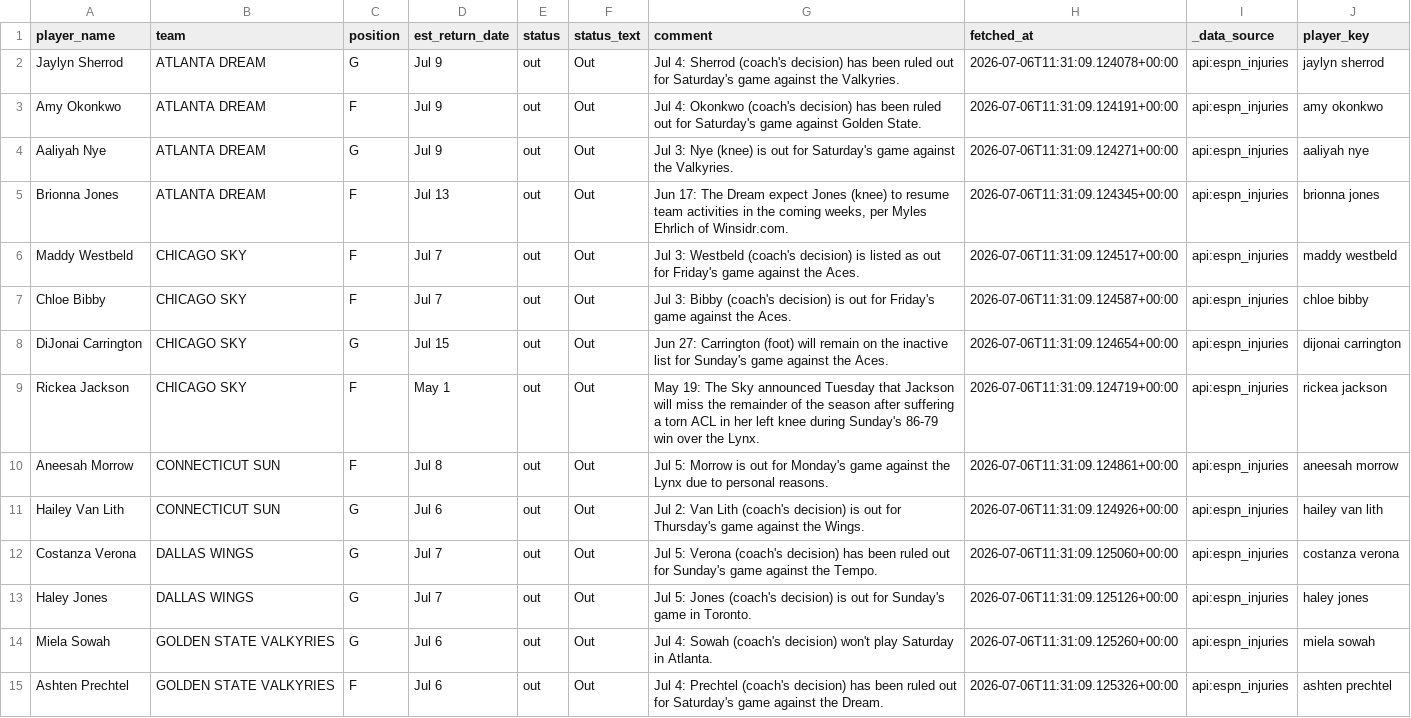
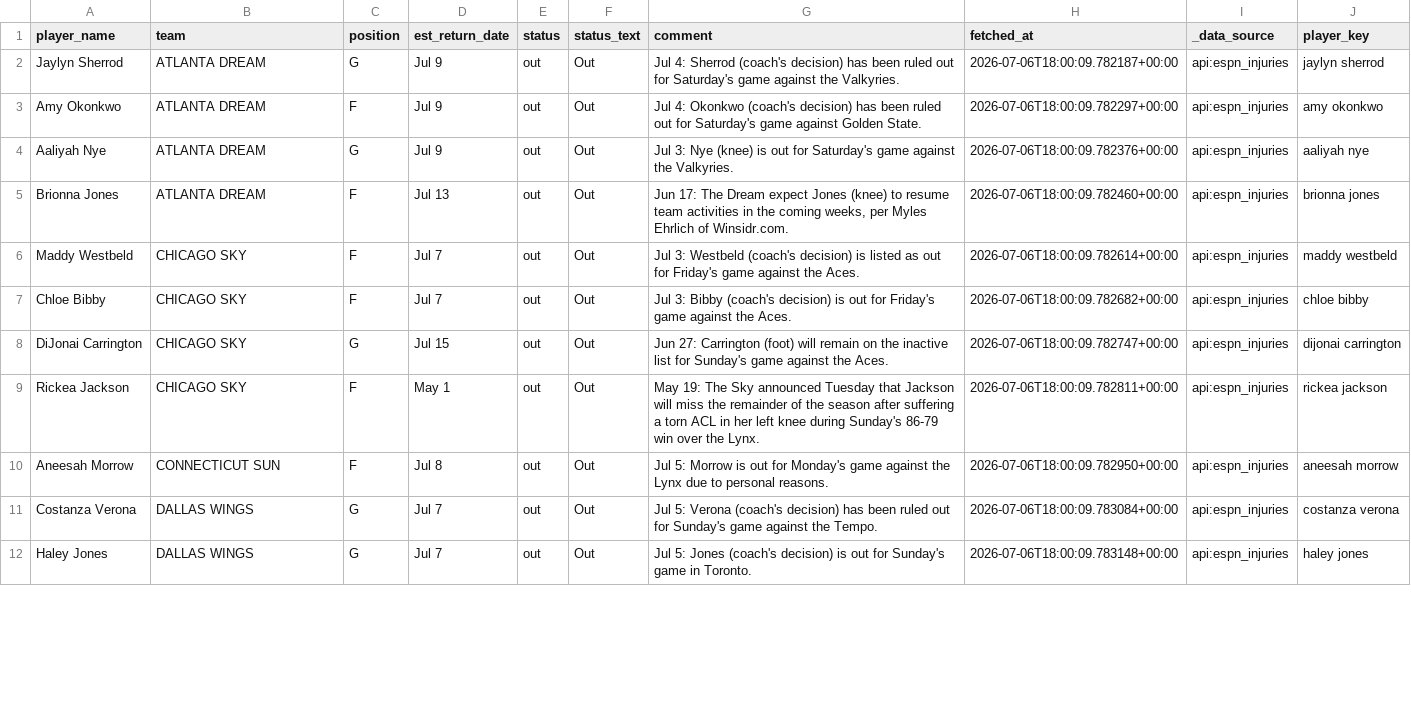
Before and after one commit to syocum9422-blip/edgeranked-site, a CSV file: wnba/data/raw/wnba_player_status.csv, drawn as a sheet; only a part is shown; the diff covers the shown part only.

```diff
--- a/wnba/data/raw/wnba_player_status.csv
+++ b/wnba/data/raw/wnba_player_status.csv
@@ -1,15 +1,12 @@
 player_name,team,position,est_return_date,status,status_text,comment,fetched_at,_data_source,player_key
-Jaylyn Sherrod,ATLANTA DREAM,G,Jul 9,out,Out,Jul 4: Sherrod (coach's decision) has been ruled out for Saturday's game against the Valkyries.,2026-07-06T11:31:09.124078+00:00,api:espn_injuries,jaylyn sherrod
-Amy Okonkwo,ATLANTA DREAM,F,Jul 9,out,Out,Jul 4: Okonkwo (coach's decision) has been ruled out for Saturday's game against Golden State.,2026-07-06T11:31:09.124191+00:00,api:espn_injuries,amy okonkwo
-Aaliyah Nye,ATLANTA DREAM,G,Jul 9,out,Out,Jul 3: Nye (knee) is out for Saturday's game against the Valkyries.,2026-07-06T11:31:09.124271+00:00,api:espn_injuries,aaliyah nye
-Brionna Jones,ATLANTA DREAM,F,Jul 13,out,Out,"Jun 17: The Dream expect Jones (knee) to resume team activities in the coming weeks, per Myles Ehrlich of Winsidr.com.",2026-07-06T11:31:09.124345+00:00,api:espn_injuries,brionna jones
-Maddy Westbeld,CHICAGO SKY,F,Jul 7,out,Out,Jul 3: Westbeld (coach's decision) is listed as out for Friday's game against the Aces.,2026-07-06T11:31:09.124517+00:00,api:espn_injuries,maddy westbeld
-Chloe Bibby,CHICAGO SKY,F,Jul 7,out,Out,Jul 3: Bibby (coach's decision) is out for Friday's game against the Aces.,2026-07-06T11:31:09.124587+00:00,api:espn_injuries,chloe bibby
-DiJonai Carrington,CHICAGO SKY,G,Jul 15,out,Out,Jun 27: Carrington (foot) will remain on the inactive list for Sunday's game against the Aces.,2026-07-06T11:31:09.124654+00:00,api:espn_injuries,dijonai carrington
-Rickea Jackson,CHICAGO SKY,F,May 1,out,Out,May 19: The Sky announced Tuesday that Jackson will miss the remainder of the season after suffering a torn ACL in her left knee during Sunday's 86-79 win over the Lynx.,2026-07-06T11:31:09.124719+00:00,api:espn_injuries,rickea jackson
-Aneesah Morrow,CONNECTICUT SUN,F,Jul 8,out,Out,Jul 5: Morrow is out for Monday's game against the Lynx due to personal reasons.,2026-07-06T11:31:09.124861+00:00,api:espn_injuries,aneesah morrow
-Hailey Van Lith,CONNECTICUT SUN,G,Jul 6,out,Out,Jul 2: Van Lith (coach's decision) is out for Thursday's game against the Wings.,2026-07-06T11:31:09.124926+00:00,api:espn_injuries,hailey van lith
-Costanza Verona,DALLAS WINGS,G,Jul 7,out,Out,Jul 5: Verona (coach's decision) has been ruled out for Sunday's game against the Tempo.,2026-07-06T11:31:09.125060+00:00,api:espn_injuries,costanza verona
-Haley Jones,DALLAS WINGS,G,Jul 7,out,Out,Jul 5: Jones (coach's decision) is out for Sunday's game in Toronto.,2026-07-06T11:31:09.125126+00:00,api:espn_injuries,haley jones
-Miela Sowah,GOLDEN STATE VALKYRIES,G,Jul 6,out,Out,Jul 4: Sowah (coach's decision) won't play Saturday in Atlanta.,2026-07-06T11:31:09.125260+00:00,api:espn_injuries,miela sowah
-Ashten Prechtel,GOLDEN STATE VALKYRIES,F,Jul 6,out,Out,Jul 4: Prechtel (coach's decision) has been ruled out for Saturday's game against the Dream.,2026-07-06T11:31:09.125326+00:00,api:espn_injuries,ashten prechtel
+Jaylyn Sherrod,ATLANTA DREAM,G,Jul 9,out,Out,Jul 4: Sherrod (coach's decision) has been ruled out for Saturday's game against the Valkyries.,2026-07-06T18:00:09.782187+00:00,api:espn_injuries,jaylyn sherrod
+Amy Okonkwo,ATLANTA DREAM,F,Jul 9,out,Out,Jul 4: Okonkwo (coach's decision) has been ruled out for Saturday's game against Golden State.,2026-07-06T18:00:09.782297+00:00,api:espn_injuries,amy okonkwo
+Aaliyah Nye,ATLANTA DREAM,G,Jul 9,out,Out,Jul 3: Nye (knee) is out for Saturday's game against the Valkyries.,2026-07-06T18:00:09.782376+00:00,api:espn_injuries,aaliyah nye
+Brionna Jones,ATLANTA DREAM,F,Jul 13,out,Out,"Jun 17: The Dream expect Jones (knee) to resume team activities in the coming weeks, per Myles Ehrlich of Winsidr.com.",2026-07-06T18:00:09.782460+00:00,api:espn_injuries,brionna jones
+Maddy Westbeld,CHICAGO SKY,F,Jul 7,out,Out,Jul 3: Westbeld (coach's decision) is listed as out for Friday's game against the Aces.,2026-07-06T18:00:09.782614+00:00,api:espn_injuries,maddy westbeld
+Chloe Bibby,CHICAGO SKY,F,Jul 7,out,Out,Jul 3: Bibby (coach's decision) is out for Friday's game against the Aces.,2026-07-06T18:00:09.782682+00:00,api:espn_injuries,chloe bibby
+DiJonai Carrington,CHICAGO SKY,G,Jul 15,out,Out,Jun 27: Carrington (foot) will remain on the inactive list for Sunday's game against the Aces.,2026-07-06T18:00:09.782747+00:00,api:espn_injuries,dijonai carrington
+Rickea Jackson,CHICAGO SKY,F,May 1,out,Out,May 19: The Sky announced Tuesday that Jackson will miss the remainder of the season after suffering a torn ACL in her left knee during Sunday's 86-79 win over the Lynx.,2026-07-06T18:00:09.782811+00:00,api:espn_injuries,rickea jackson
+Aneesah Morrow,CONNECTICUT SUN,F,Jul 8,out,Out,Jul 5: Morrow is out for Monday's game against the Lynx due to personal reasons.,2026-07-06T18:00:09.782950+00:00,api:espn_injuries,aneesah morrow
+Costanza Verona,DALLAS WINGS,G,Jul 7,out,Out,Jul 5: Verona (coach's decision) has been ruled out for Sunday's game against the Tempo.,2026-07-06T18:00:09.783084+00:00,api:espn_injuries,costanza verona
+Haley Jones,DALLAS WINGS,G,Jul 7,out,Out,Jul 5: Jones (coach's decision) is out for Sunday's game in Toronto.,2026-07-06T18:00:09.783148+00:00,api:espn_injuries,haley jones
```
Also changed, not shown: 26 edited cells elsewhere in this file, wnba/Best_Bets/wnba_bets_history.csv, wnba/Projections_app_view.csv, 26 other files.
